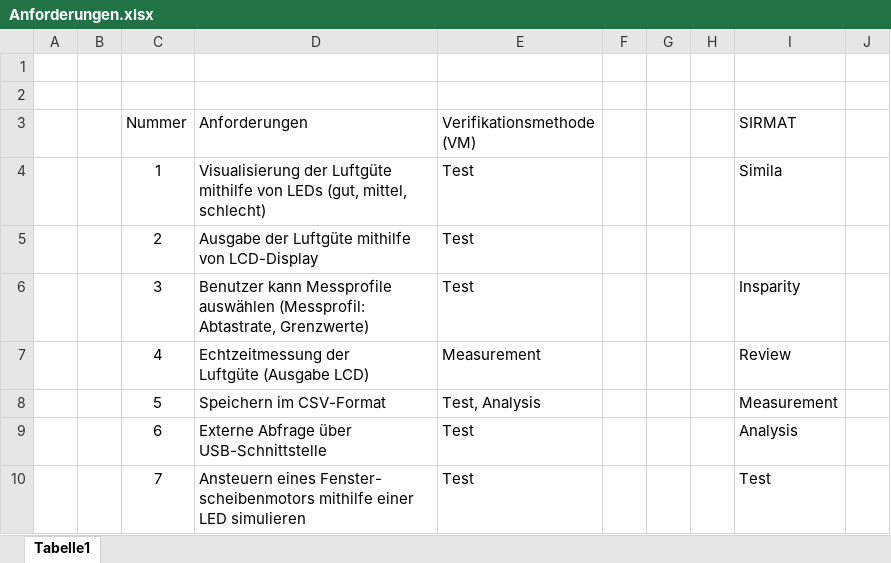
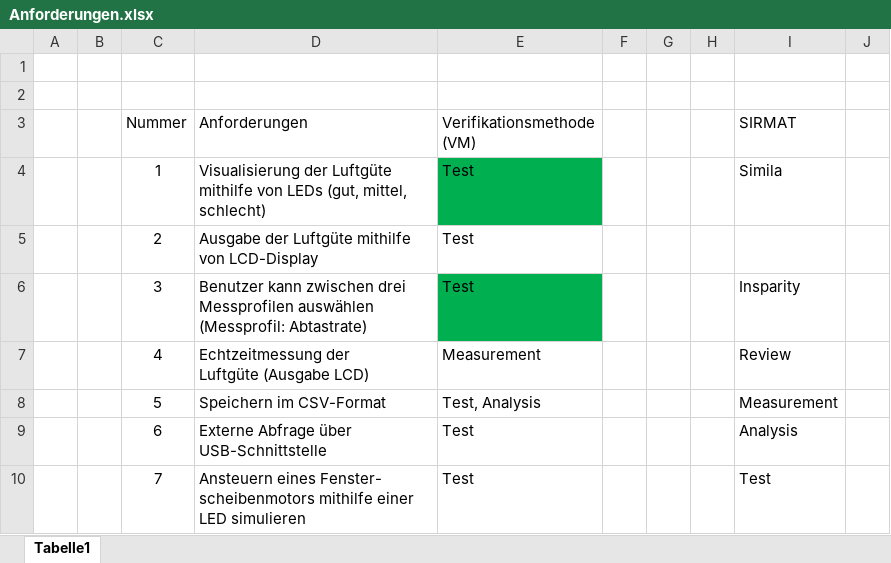
Before and after one commit to johannesdhbw/MC_Projekt, an Excel workbook: Anforderungen/Anforderungen.xlsx, sheet Tabelle1, drawn as a sheet; only a part is shown; values as stored, in another font and other column widths than the file's, no borders; the diff names each change by its address in the sheet, - before the commit and + after, or states it on an @@ line.

Commit message:
added testprocedure and updated Anforderungen

```diff
--- a/Anforderungen/Anforderungen.xlsx (sheet Tabelle1)
+++ b/Anforderungen/Anforderungen.xlsx (sheet Tabelle1)
-E4 fill: none
+E4 fill: #00B050
-D6 (Anforderungen): Benutzer kann Messprofile auswählen (Messprofil: Abtastrate, Grenzwerte)
+D6 (Anforderungen): Benutzer kann zwischen drei Messprofilen auswählen (Messprofil: Abtastrate)
-E6 fill: none
+E6 fill: #00B050
```
Also changed, not shown: 8 other files.
